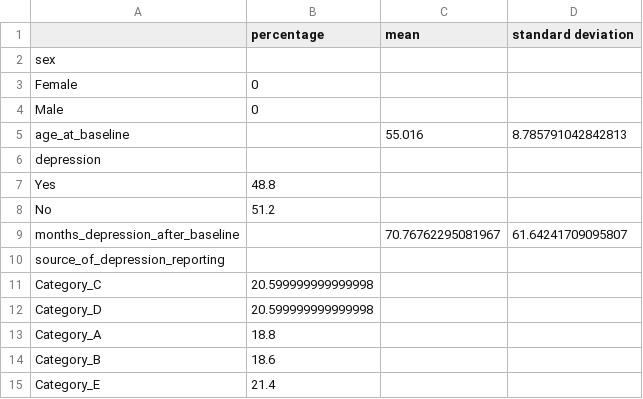
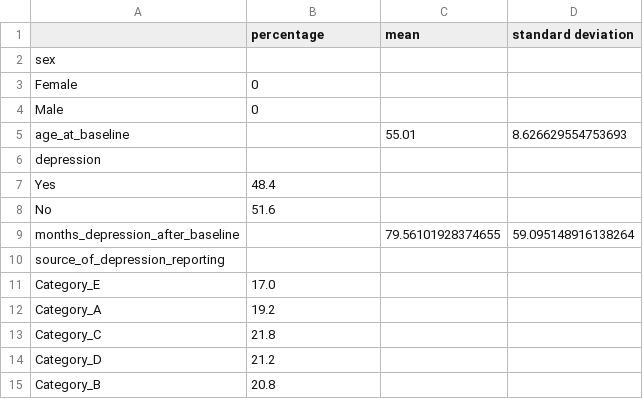
Before and after one commit to peterhaupt/fuzzy_risk_prediction, a CSV file: data/test_descriptives_summary.csv, drawn as a sheet.

```diff
--- a/data/test_descriptives_summary.csv
+++ b/data/test_descriptives_summary.csv
@@ -4,12 +4,12 @@ Female,0,,
 Male,0,,
-age_at_baseline,,55.016,8.785791042842813
+age_at_baseline,,55.01,8.626629554753693
 depression,,,
-Yes,48.8,,
-No,51.2,,
-months_depression_after_baseline,,70.76762295081967,61.64241709095807
+Yes,48.4,,
+No,51.6,,
+months_depression_after_baseline,,79.56101928374655,59.095148916138264
 source_of_depression_reporting,,,
-Category_C,20.599999999999998,,
-Category_D,20.599999999999998,,
-Category_A,18.8,,
-Category_B,18.6,,
-Category_E,21.4,,
+Category_E,17.0,,
+Category_A,19.2,,
+Category_C,21.8,,
+Category_D,21.2,,
+Category_B,20.8,,
```
Also changed, not shown: data/numeric_features_iqr.csv, data/numeric_features_range.csv, 56 other files.
